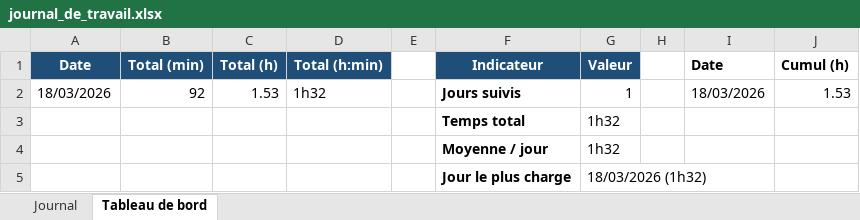
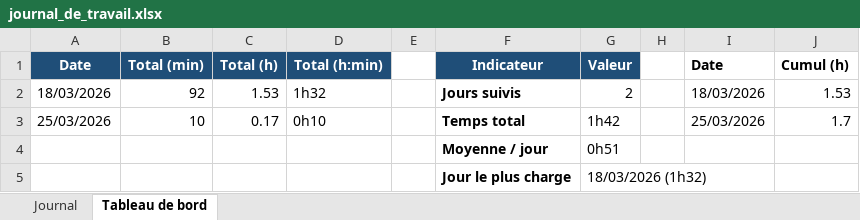
Before and after one commit to Gianmarco-Ruberti/ReadME-GianmarcoRuberti, an Excel workbook: Doc/journal_de_travail.xlsx, sheet Tableau de bord, drawn as a sheet; values as stored, in another font and other column widths than the file's, no borders; charts and pictures not drawn; removed rows and columns are numbered as before the commit, all else as after; the diff names each change by its address in the sheet, - before the commit and + after, or states it on an @@ line.

```diff
--- a/Doc/journal_de_travail.xlsx (sheet Tableau de bord)
+++ b/Doc/journal_de_travail.xlsx (sheet Tableau de bord)
-G2 (Valeur): 1
+G2 (Valeur): 2
-row 3:  |  |  |  |  | Temps total | 1h32
+row 3: 25/03/2026 | 10 | 0.17 | 0h10 |  | Temps total | 1h42 |  | 25/03/2026 | 1.7
-G4 (Valeur): 1h32
+G4 (Valeur): 0h51
```
Also changed, not shown: sheet Journal, 1 other file.
